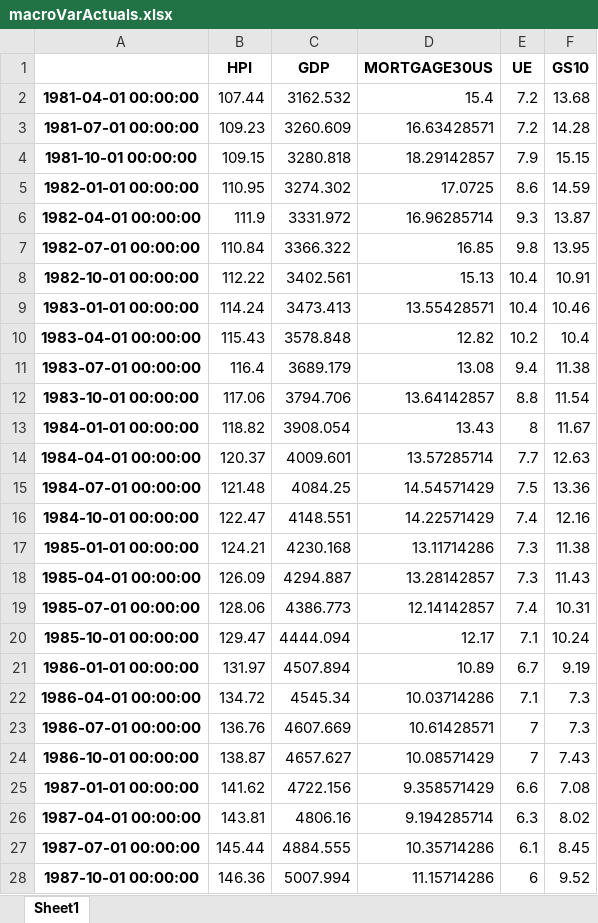
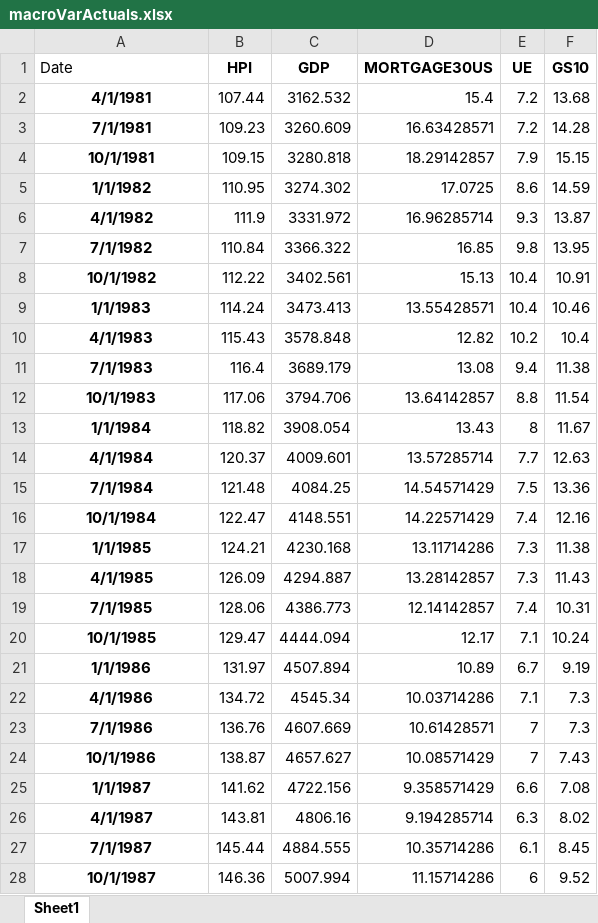
Before and after one commit to arunkpe/TimeSeriesModels, an Excel workbook: macroVarActuals.xlsx, sheet Sheet1, drawn as a sheet; only a part is shown; values as stored, in another font and other column widths than the file's, no borders; the diff covers the shown part only; the diff names each change by its address in the sheet, - before the commit and + after, or states it on an @@ line.

Commit message:
Add files via upload

```diff
--- a/macroVarActuals.xlsx (sheet Sheet1)
+++ b/macroVarActuals.xlsx (sheet Sheet1)
-A1: (empty)
+A1: Date
-A2 (Date): 1981-04-01 00:00:00
+A2 (Date): 4/1/1981
-A3 (Date): 1981-07-01 00:00:00
+A3 (Date): 7/1/1981
-A4 (Date): 1981-10-01 00:00:00
+A4 (Date): 10/1/1981
-A5 (Date): 1982-01-01 00:00:00
+A5 (Date): 1/1/1982
-A6 (Date): 1982-04-01 00:00:00
+A6 (Date): 4/1/1982
-A7 (Date): 1982-07-01 00:00:00
+A7 (Date): 7/1/1982
-A8 (Date): 1982-10-01 00:00:00
+A8 (Date): 10/1/1982
-A9 (Date): 1983-01-01 00:00:00
+A9 (Date): 1/1/1983
-A10 (Date): 1983-04-01 00:00:00
+A10 (Date): 4/1/1983
-A11 (Date): 1983-07-01 00:00:00
+A11 (Date): 7/1/1983
-A12 (Date): 1983-10-01 00:00:00
+A12 (Date): 10/1/1983
-A13 (Date): 1984-01-01 00:00:00
+A13 (Date): 1/1/1984
-A14 (Date): 1984-04-01 00:00:00
+A14 (Date): 4/1/1984
-A15 (Date): 1984-07-01 00:00:00
+A15 (Date): 7/1/1984
-A16 (Date): 1984-10-01 00:00:00
+A16 (Date): 10/1/1984
-A17 (Date): 1985-01-01 00:00:00
+A17 (Date): 1/1/1985
-A18 (Date): 1985-04-01 00:00:00
+A18 (Date): 4/1/1985
-A19 (Date): 1985-07-01 00:00:00
+A19 (Date): 7/1/1985
-A20 (Date): 1985-10-01 00:00:00
+A20 (Date): 10/1/1985
-A21 (Date): 1986-01-01 00:00:00
+A21 (Date): 1/1/1986
-A22 (Date): 1986-04-01 00:00:00
+A22 (Date): 4/1/1986
-A23 (Date): 1986-07-01 00:00:00
+A23 (Date): 7/1/1986
-A24 (Date): 1986-10-01 00:00:00
+A24 (Date): 10/1/1986
-A25 (Date): 1987-01-01 00:00:00
+A25 (Date): 1/1/1987
-A26 (Date): 1987-04-01 00:00:00
+A26 (Date): 4/1/1987
-A27 (Date): 1987-07-01 00:00:00
+A27 (Date): 7/1/1987
-A28 (Date): 1987-10-01 00:00:00
+A28 (Date): 10/1/1987
```
Also changed, not shown: 124 edited cells elsewhere in this sheet.
